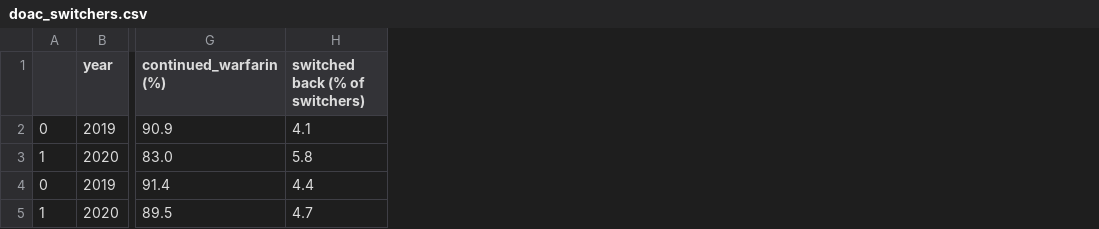
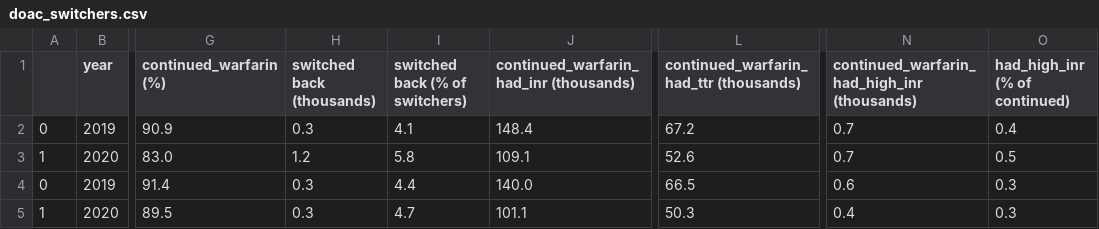
Before and after one commit to opensafely/anticoagulant-switching-research, a CSV file: output/doac_switchers.csv, drawn as a sheet; only a part is shown, gaps mark what is left out; the diff names each change by its address in the sheet, - before the commit and + after, or states it on an @@ line.

Commit message:
real data run and tweaks to high inrs

```diff
--- a/output/doac_switchers.csv
+++ b/output/doac_switchers.csv
+column H (switched back (thousands)), rows 2-5: 0.3 | 1.2 | 0.3 | 0.3
+column J, rows 1-5: continued_warfarin_had_inr (thousands) | 148.4 | 109.1 | 140.0 | 101.1
+column L, rows 1-5: continued_warfarin_had_ttr (thousands) | 67.2 | 52.6 | 66.5 | 50.3
+column N, rows 1-5: continued_warfarin_had_high_inr (thousands) | 0.7 | 0.7 | 0.6 | 0.4
+column O (had_high_inr (% of continued)), rows 2-5: 0.4 | 0.5 | 0.3 | 0.3
```
Also changed, not shown: output/doac_types.csv, output/inr_testing.csv, 3 other files.
